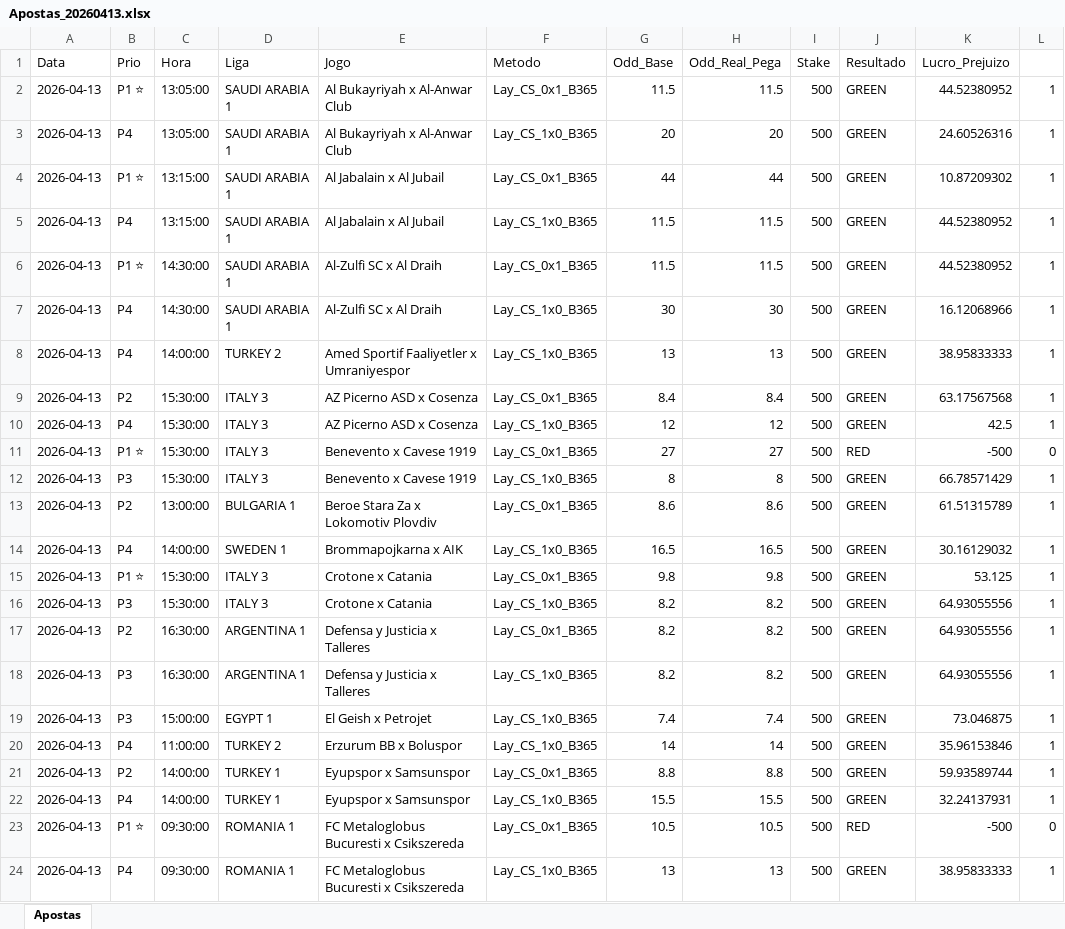
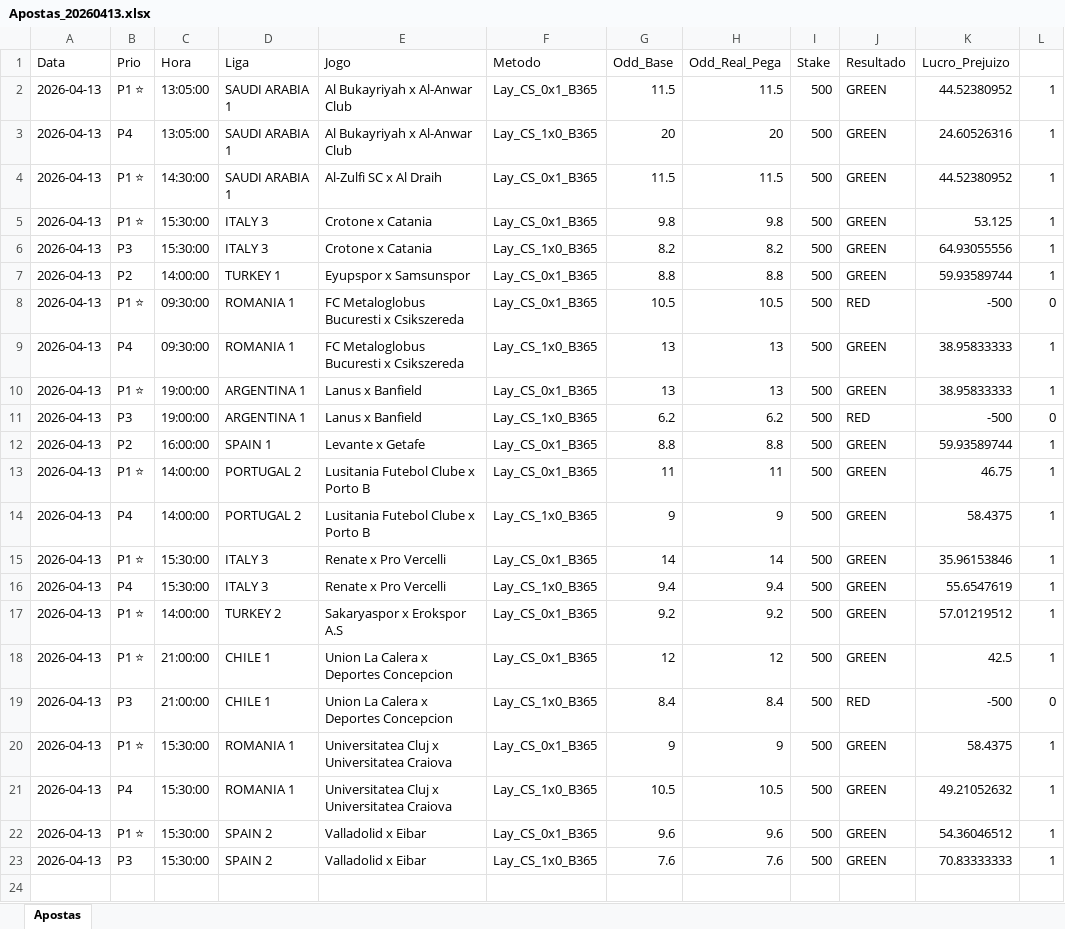
Before and after one commit to rpthiago/ARKAD_PROD, an Excel workbook: Apostas_Diarias/Apostas_20260413.xlsx, sheet Apostas, drawn as a sheet; only a part is shown; the shorter side is filled out with more unchanged rows; values as stored, in another font and other column widths than the file's, no borders; the diff covers the shown part only; the diff names each change by its address in the sheet, - before the commit and + after, or states it on an @@ line.

```diff
--- a/Apostas_Diarias/Apostas_20260413.xlsx (sheet Apostas)
+++ b/Apostas_Diarias/Apostas_20260413.xlsx (sheet Apostas)
-row 4: 2026-04-13 | P1 ⭐ | 13:15:00 | SAUDI ARABIA 1 | Al Jabalain x Al Jubail | Lay_CS_0x1_B365 | 44 | 44 | 500 | GREEN | 10.87209302 | 1
-row 5: 2026-04-13 | P4 | 13:15:00 | SAUDI ARABIA 1 | Al Jabalain x Al Jubail | Lay_CS_1x0_B365 | 11.5 | 11.5 | 500 | GREEN | 44.52380952 | 1
-row 7: 2026-04-13 | P4 | 14:30:00 | SAUDI ARABIA 1 | Al-Zulfi SC x Al Draih | Lay_CS_1x0_B365 | 30 | 30 | 500 | GREEN | 16.12068966 | 1
-row 8: 2026-04-13 | P4 | 14:00:00 | TURKEY 2 | Amed Sportif Faaliyetler x Umraniyespor | Lay_CS_1x0_B365 | 13 | 13 | 500 | GREEN | 38.95833333 | 1
-row 9: 2026-04-13 | P2 | 15:30:00 | ITALY 3 | AZ Picerno ASD x Cosenza | Lay_CS_0x1_B365 | 8.4 | 8.4 | 500 | GREEN | 63.17567568 | 1
-row 10: 2026-04-13 | P4 | 15:30:00 | ITALY 3 | AZ Picerno ASD x Cosenza | Lay_CS_1x0_B365 | 12 | 12 | 500 | GREEN | 42.5 | 1
-row 11: 2026-04-13 | P1 ⭐ | 15:30:00 | ITALY 3 | Benevento x Cavese 1919 | Lay_CS_0x1_B365 | 27 | 27 | 500 | RED | -500 | 0
-row 12: 2026-04-13 | P3 | 15:30:00 | ITALY 3 | Benevento x Cavese 1919 | Lay_CS_1x0_B365 | 8 | 8 | 500 | GREEN | 66.78571429 | 1
-row 13: 2026-04-13 | P2 | 13:00:00 | BULGARIA 1 | Beroe Stara Za x Lokomotiv Plovdiv | Lay_CS_0x1_B365 | 8.6 | 8.6 | 500 | GREEN | 61.51315789 | 1
-row 14: 2026-04-13 | P4 | 14:00:00 | SWEDEN 1 | Brommapojkarna x AIK | Lay_CS_1x0_B365 | 16.5 | 16.5 | 500 | GREEN | 30.16129032 | 1
-row 17: 2026-04-13 | P2 | 16:30:00 | ARGENTINA 1 | Defensa y Justicia x Talleres | Lay_CS_0x1_B365 | 8.2 | 8.2 | 500 | GREEN | 64.93055556 | 1
-row 18: 2026-04-13 | P3 | 16:30:00 | ARGENTINA 1 | Defensa y Justicia x Talleres | Lay_CS_1x0_B365 | 8.2 | 8.2 | 500 | GREEN | 64.93055556 | 1
-row 19: 2026-04-13 | P3 | 15:00:00 | EGYPT 1 | El Geish x Petrojet | Lay_CS_1x0_B365 | 7.4 | 7.4 | 500 | GREEN | 73.046875 | 1
-row 20: 2026-04-13 | P4 | 11:00:00 | TURKEY 2 | Erzurum BB x Boluspor | Lay_CS_1x0_B365 | 14 | 14 | 500 | GREEN | 35.96153846 | 1
-row 22: 2026-04-13 | P4 | 14:00:00 | TURKEY 1 | Eyupspor x Samsunspor | Lay_CS_1x0_B365 | 15.5 | 15.5 | 500 | GREEN | 32.24137931 | 1
```
Also changed, not shown: 38 removed rows elsewhere in this sheet, formulas that keep their value, Apostas_Diarias/Apostas_20260415.xlsx, Apostas_Diarias/Apostas_20260417.xlsx, 27 other files.
